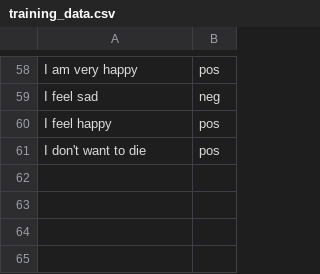
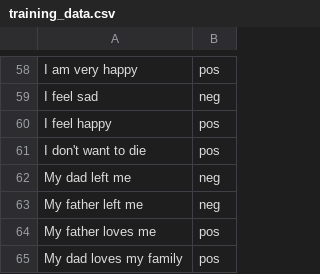
Before and after one commit to daviskeene/TherAIpest, a CSV file: training_data.csv, drawn as a sheet; only a part is shown, gaps mark what is left out.

Commit message:
Added training data, added nhs responses, added some other lists for question and advice responses.

```diff
--- a/training_data.csv
+++ b/training_data.csv
@@ -61 +61,5 @@ I feel happy,pos
 I don't want to die,pos
+My dad left me,neg
+My father left me,neg
+My father loves me,pos
+My dad loves my family,pos
```
Also changed, not shown: 4 other files.
